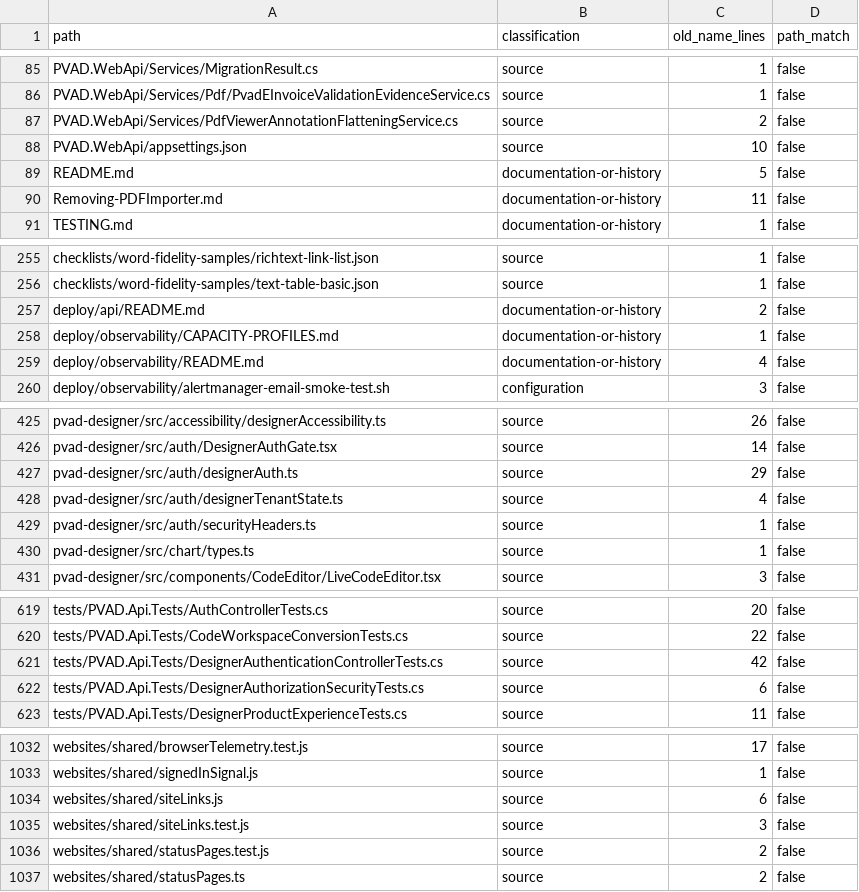
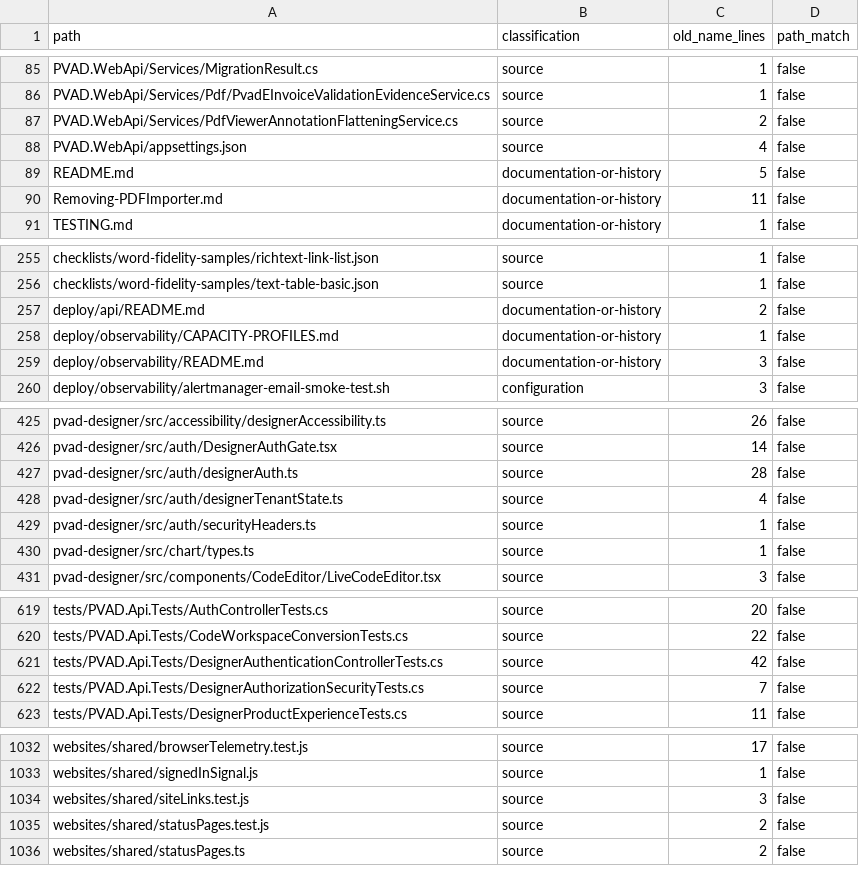
Before and after one commit to silentdevcore/Canvas, a TSV file: checklists/PVAD.Rename-Inventory-Current.tsv, drawn as a sheet; only a part is shown, gaps mark what is left out; the diff covers the shown part only.

Commit message:
Align PVADE production links and backend origin defaults

```diff
--- a/checklists/PVAD.Rename-Inventory-Current.tsv
+++ b/checklists/PVAD.Rename-Inventory-Current.tsv
@@ -87,3 +87,3 @@ PVAD.WebApi/Services/Pdf/PvadEInvoiceValidationEvidenceService.cs	source	1	false
 PVAD.WebApi/Services/PdfViewerAnnotationFlatteningService.cs	source	2	false
-PVAD.WebApi/appsettings.json	source	10	false
+PVAD.WebApi/appsettings.json	source	4	false
 README.md	documentation-or-history	5	false
@@ -258,3 +258,3 @@ deploy/api/README.md	documentation-or-history	2	false
 deploy/observability/CAPACITY-PROFILES.md	documentation-or-history	1	false
-deploy/observability/README.md	documentation-or-history	4	false
+deploy/observability/README.md	documentation-or-history	3	false
 deploy/observability/alertmanager-email-smoke-test.sh	configuration	3	false
@@ -426,3 +426,3 @@ pvad-designer/src/accessibility/designerAccessibility.ts	source	26	false
 pvad-designer/src/auth/DesignerAuthGate.tsx	source	14	false
-pvad-designer/src/auth/designerAuth.ts	source	29	false
+pvad-designer/src/auth/designerAuth.ts	source	28	false
 pvad-designer/src/auth/designerTenantState.ts	source	4	false
@@ -621,3 +621,3 @@ tests/PVAD.Api.Tests/CodeWorkspaceConversionTests.cs	source	22	false
 tests/PVAD.Api.Tests/DesignerAuthenticationControllerTests.cs	source	42	false
-tests/PVAD.Api.Tests/DesignerAuthorizationSecurityTests.cs	source	6	false
+tests/PVAD.Api.Tests/DesignerAuthorizationSecurityTests.cs	source	7	false
 tests/PVAD.Api.Tests/DesignerProductExperienceTests.cs	source	11	false
@@ -1033,3 +1033,2 @@ websites/shared/browserTelemetry.test.js	source	17	false
 websites/shared/signedInSignal.js	source	1	false
-websites/shared/siteLinks.js	source	6	false
 websites/shared/siteLinks.test.js	source	3	false
```
Also changed, not shown: 4 edited cells elsewhere in this file, 16 other files.
